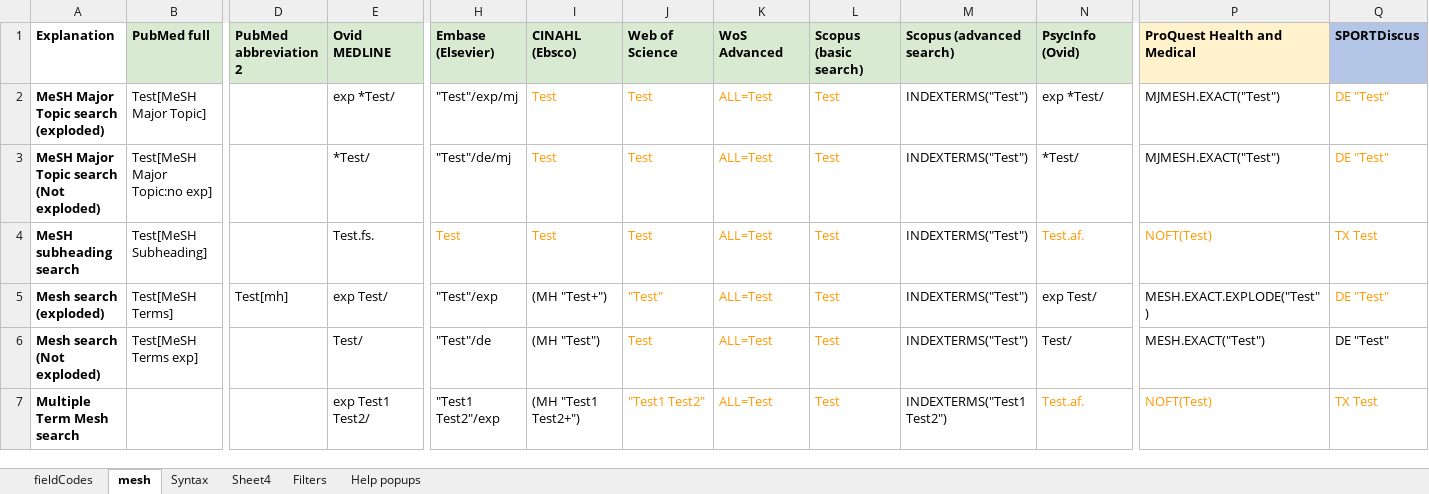
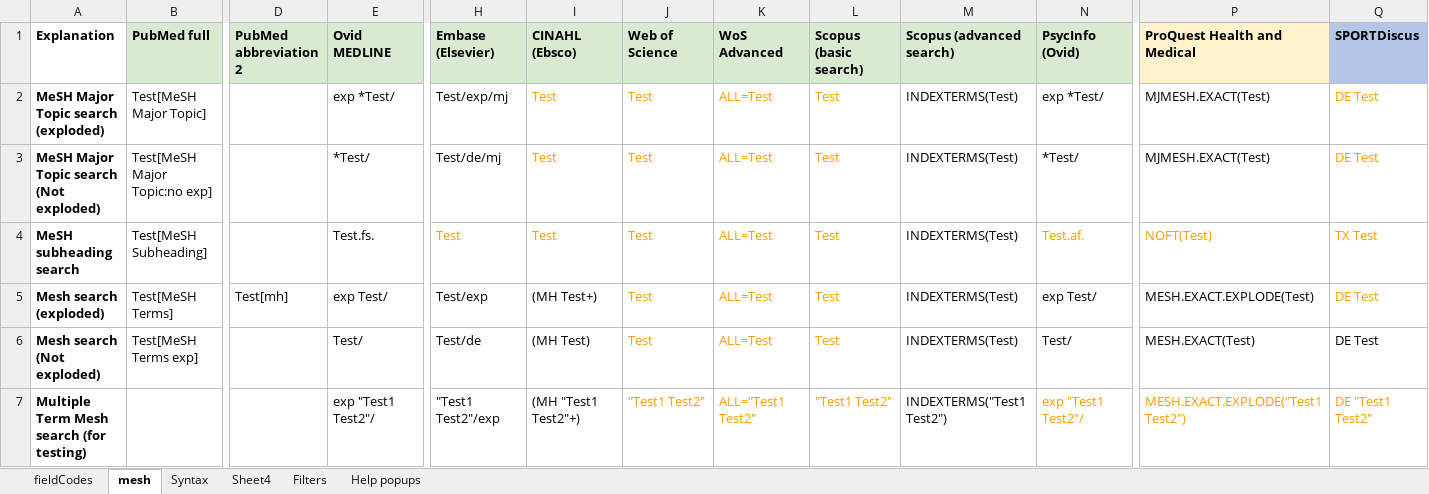
Before and after one commit to IEBH/sra-polyglot, an Excel workbook: data/v4.xlsx, sheet mesh, drawn as a sheet; only a part is shown, gaps mark what is left out; values as stored, in another font and other column widths than the file's, no borders; charts and pictures and conditional formats not drawn; the diff names each change by its address in the sheet, - before the commit and + after, or states it on an @@ line.

Commit message:
fix: Mesh Tests

```diff
--- a/data/v4.xlsx (sheet mesh)
+++ b/data/v4.xlsx (sheet mesh)
-H2 (Embase (Elsevier)): "Test"/exp/mj
+H2 (Embase (Elsevier)): Test/exp/mj
-M2:M6 (Scopus (advanced search)): INDEXTERMS("Test")
+M2:M6 (Scopus (advanced search)): INDEXTERMS(Test)
-P2:P3 (ProQuest Health and Medical): MJMESH.EXACT("Test")
+P2:P3 (ProQuest Health and Medical): MJMESH.EXACT(Test)
-Q2:Q3 (SPORTDiscus): DE "Test"
+Q2:Q3 (SPORTDiscus): DE Test
-H3 (Embase (Elsevier)): "Test"/de/mj
+H3 (Embase (Elsevier)): Test/de/mj
-H5 (Embase (Elsevier)): "Test"/exp
+H5 (Embase (Elsevier)): Test/exp
-I5 (CINAHL (Ebsco)): (MH "Test+")
+I5 (CINAHL (Ebsco)): (MH Test+)
-J5 (Web of Science): "Test"
+J5 (Web of Science): Test
-P5 (ProQuest Health and Medical): MESH.EXACT.EXPLODE("Test")
+P5 (ProQuest Health and Medical): MESH.EXACT.EXPLODE(Test)
-Q5:Q6 (SPORTDiscus): DE "Test"
+Q5:Q6 (SPORTDiscus): DE Test
-H6 (Embase (Elsevier)): "Test"/de
+H6 (Embase (Elsevier)): Test/de
-I6 (CINAHL (Ebsco)): (MH "Test")
+I6 (CINAHL (Ebsco)): (MH Test)
-P6 (ProQuest Health and Medical): MESH.EXACT("Test")
+P6 (ProQuest Health and Medical): MESH.EXACT(Test)
-A7 (Explanation): Multiple Term Mesh search
+A7 (Explanation): Multiple Term Mesh search (for testing)
-E7 (Ovid MEDLINE): exp Test1 Test2/
+E7 (Ovid MEDLINE): exp "Test1 Test2"/
-I7 (CINAHL (Ebsco)): (MH "Test1 Test2+")
+I7 (CINAHL (Ebsco)): (MH "Test1 Test2"+)
-K7 (WoS Advanced): ALL=Test
+K7 (WoS Advanced): ALL="Test1 Test2"
-L7 (Scopus (basic search)): Test
+L7 (Scopus (basic search)): "Test1 Test2"
-N7 (PsycInfo (Ovid)): Test.af.
+N7 (PsycInfo (Ovid)): exp "Test1 Test2"/
-P7 (ProQuest Health and Medical): NOFT(Test)
+P7 (ProQuest Health and Medical): MESH.EXACT.EXPLODE("Test1 Test2")
-Q7 (SPORTDiscus): TX Test
+Q7 (SPORTDiscus): DE "Test1 Test2"
```
Also changed, not shown: sheet Syntax, 1 other file.
